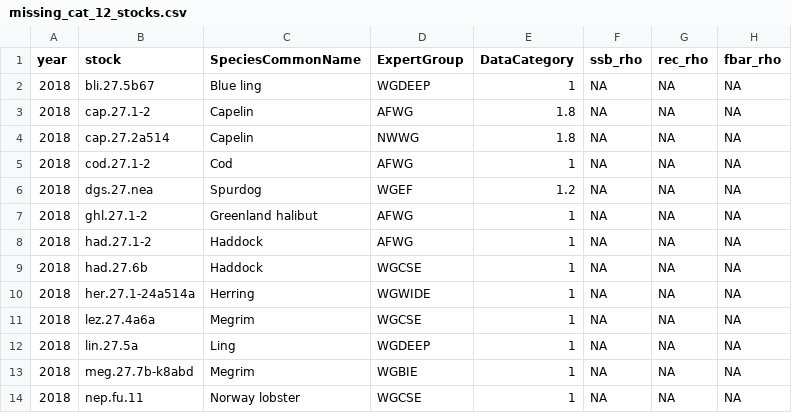
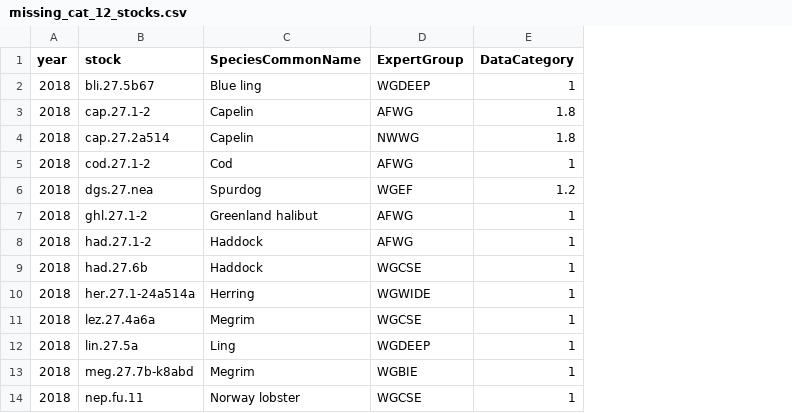
Before and after one commit to ices-eg/wk_WKFORBIAS, a CSV file: mohns_rho_survey/data/missing_cat_12_stocks.csv, drawn as a sheet; only a part is shown; the diff names each change by its address in the sheet, - before the commit and + after, or states it on an @@ line.

Commit message:
clean missing stocks table

```diff
--- a/mohns_rho_survey/data/missing_cat_12_stocks.csv
+++ b/mohns_rho_survey/data/missing_cat_12_stocks.csv
-column F (ssb_rho), rows 2-14: all NA
-column G (rec_rho), rows 2-14: all NA
-column H (fbar_rho), rows 2-14: all NA
```
Also changed, not shown: 1 other file.
